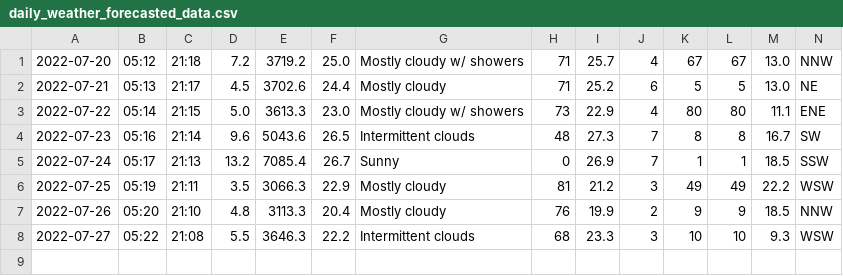
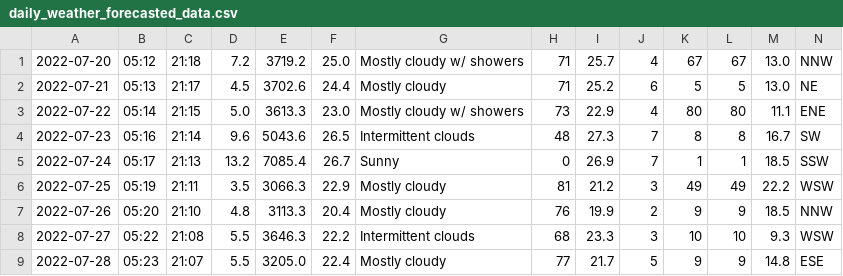
Before and after one commit to Mubeen31/solar-power-and-weather-data, a CSV file: daily_weather_forecasted_data.csv, drawn as a sheet.

```diff
--- a/daily_weather_forecasted_data.csv
+++ b/daily_weather_forecasted_data.csv
@@ -8 +8,2 @@
 2022-07-27,05:22,21:08,5.5,3646.3,22.2,Intermittent clouds,68,23.3,3,10,10,9.3,WSW
+2022-07-28,05:23,21:07,5.5,3205.0,22.4,Mostly cloudy,77,21.7,5,9,9,14.8,ESE
```
Also changed, not shown: hourly_weather_forecasted_data.csv, 1 other file.
